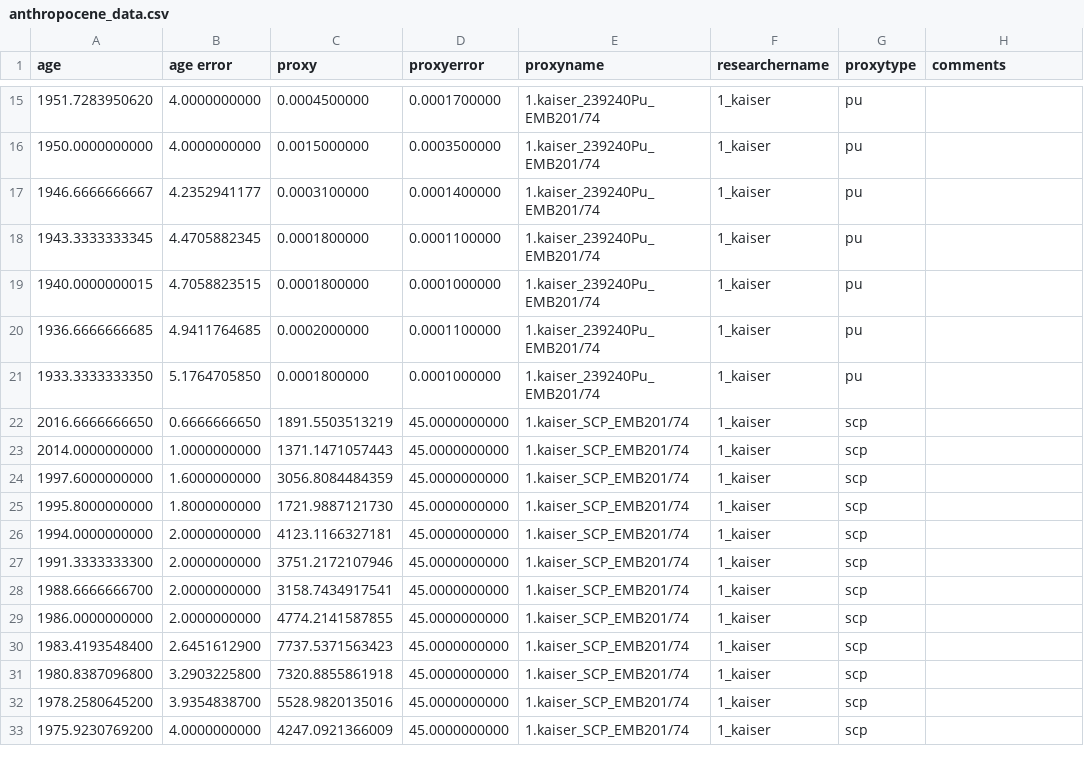
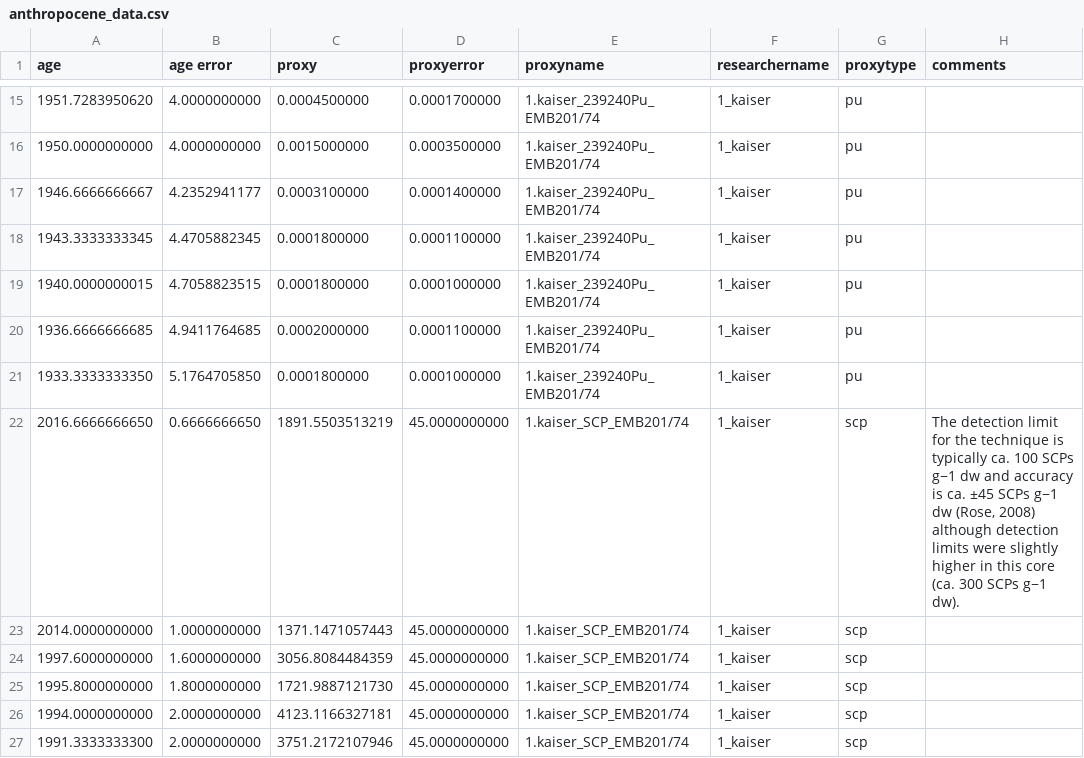
Before and after one commit to zboraon/anthropocene_date, a CSV file: Data/anthropocene_data.csv, drawn as a sheet; only a part is shown, gaps mark what is left out; the shorter side is filled out with more unchanged rows.

Commit message:
Update anthropocene_data.csv

```diff
--- a/Data/anthropocene_data.csv
+++ b/Data/anthropocene_data.csv
@@ -21,3 +21,3 @@ age,age error,proxy,proxyerror,proxyname,researchername,proxytype,comments
 1933.3333333350,5.1764705850,0.0001800000,0.0001000000,1.kaiser_239240Pu_EMB201/74,1_kaiser,pu,
-2016.6666666650,0.6666666650,1891.5503513219,45.0000000000,1.kaiser_SCP_EMB201/74,1_kaiser,scp,
+2016.6666666650,0.6666666650,1891.5503513219,45.0000000000,1.kaiser_SCP_EMB201/74,1_kaiser,scp,"The detection limit for the technique is typically ca. 100 SCPs g−1 dw and accuracy is ca. ±45 SCPs g−1 dw (Rose, 2008) although detection limits were slightly higher in this core (ca. 300 SCPs g−1 dw)."
 2014.0000000000,1.0000000000,1371.1471057443,45.0000000000,1.kaiser_SCP_EMB201/74,1_kaiser,scp,
```
